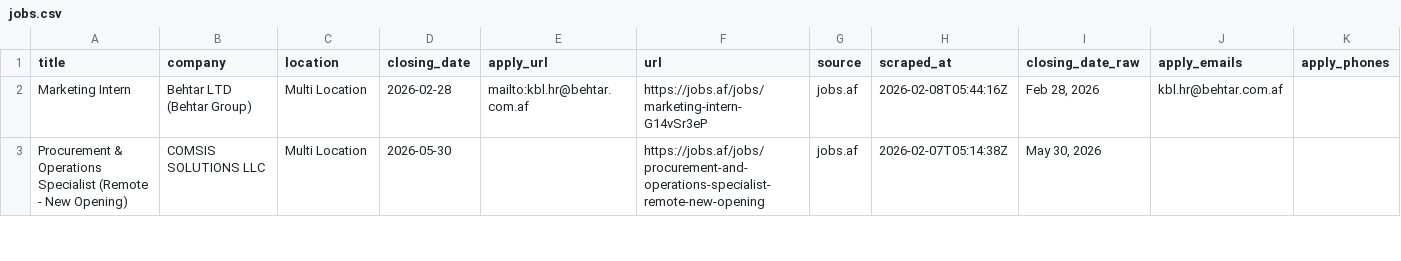
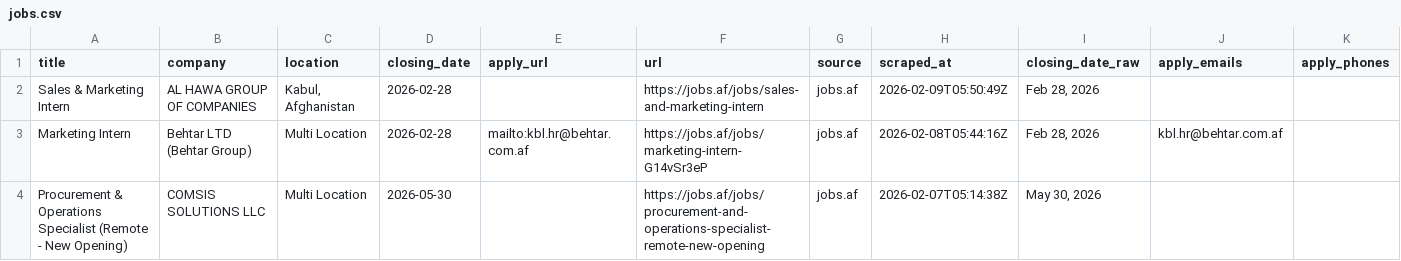
Before and after one commit to nasirkhansayyad132/jobsaf-tracker, a CSV file: data/jobs.csv, drawn as a sheet; only a part is shown; the diff names each change by its address in the sheet, - before the commit and + after, or states it on an @@ line.

```diff
--- a/data/jobs.csv
+++ b/data/jobs.csv
+row 2: Sales & Marketing Intern | AL HAWA GROUP OF COMPANIES | Kabul, Afghanistan | 2026-02-28 |  | https://jobs.af/jobs/sales-and-marketing-intern | jobs.af | 2026-02-09T05:50:49Z | Feb 28, 2026
```
Also changed, not shown: 2 other files.
